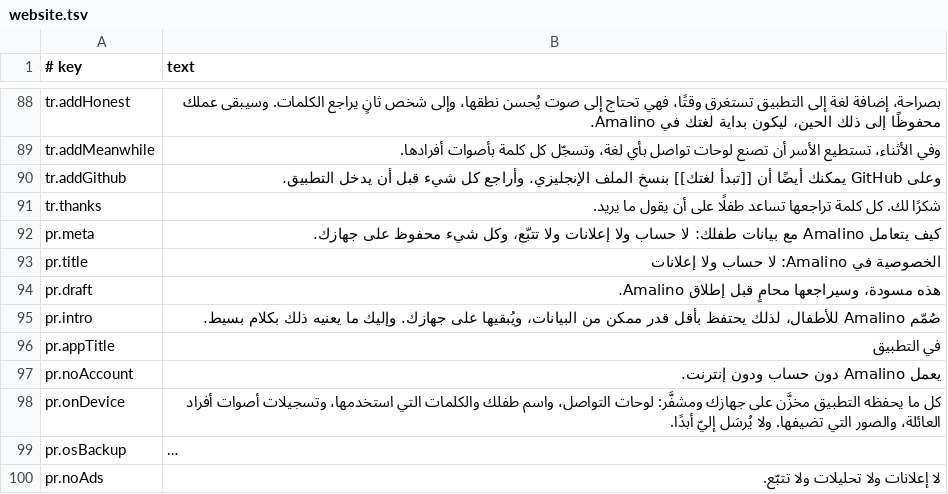
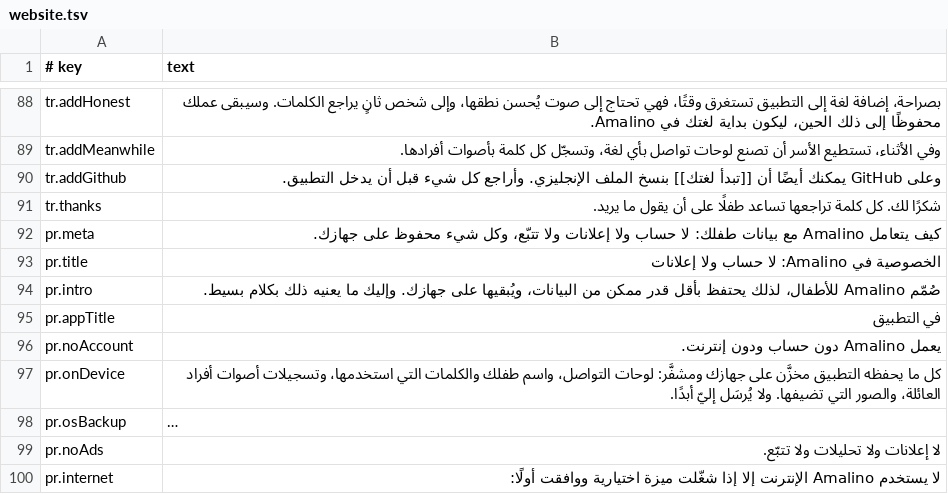
Before and after one commit to amalino-app/amalino.app, a TSV file: translations/ar/website.tsv, drawn as a sheet; only a part is shown, gaps mark what is left out; the shorter side is filled out with more unchanged rows; long unchanged cells end in ….

Commit message:
Privacy page: no draft notice. The line "This is a draft. A lawyer will check it before Amalino is released." is gone from the public privacy page in all 7 languages (owner 2026-10-21: the legal review stays internal); pr.draft removed from translations/<lang>/website.tsv and, by weblate_sync.py, from weblate/website/*.json and weblate/.synced. The test now checks the page has no notice; the native-check draft banner stays

```diff
--- a/translations/ar/website.tsv
+++ b/translations/ar/website.tsv
@@ -93,3 +93,2 @@ pr.meta	كيف يتعامل Amalino مع بيانات طفلك: لا حساب و
 pr.title	الخصوصية في Amalino: لا حساب ولا إعلانات
-pr.draft	هذه مسودة، وسيراجعها محامٍ قبل إطلاق Amalino.
 pr.intro	صُمّم Amalino للأطفال، لذلك يحتفظ بأقل قدر ممكن من البيانات، ويُبقيها على جهازك. وإليك ما يعنيه ذلك بكلام بسيط.
```
Also changed, not shown: translations/da/website.tsv, translations/es/website.tsv, 15 other files.
